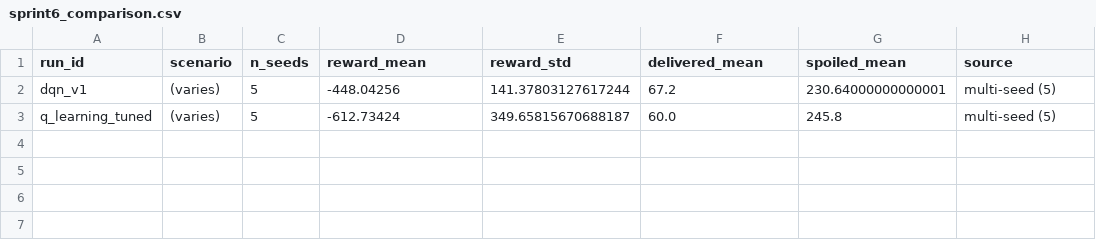
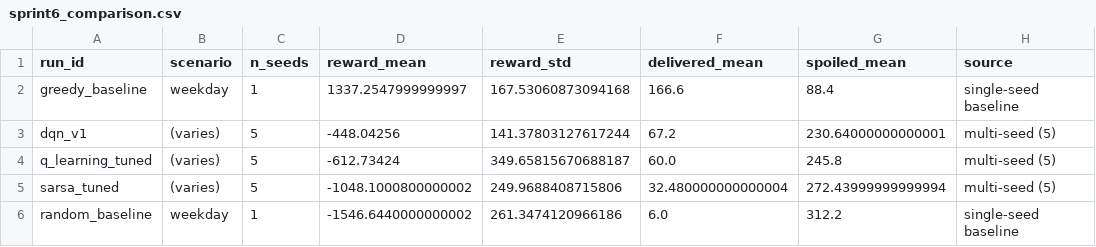
Before and after one commit to MrPhantom2325/food-rescue-rl, a CSV file: experiments/figures/sprint6_comparison.csv, drawn as a sheet.

Commit message:
feat(sprint6): commit tuned configs and registry script
- configs/q_learning_tuned.yaml: Optuna-tuned (30 trials)
- configs/sarsa_tuned.yaml: Optuna-tuned (30 trials)
- configs/dqn_tuned.yaml: Optuna-tuned (15 trials)
- scripts/register_tuned_models.py: registers multi-seed eval results
  as new versions in the MLflow Model Registry

Closes #8

```diff
--- a/experiments/figures/sprint6_comparison.csv
+++ b/experiments/figures/sprint6_comparison.csv
@@ -1,3 +1,6 @@
 run_id,scenario,n_seeds,reward_mean,reward_std,delivered_mean,spoiled_mean,source
+greedy_baseline,weekday,1,1337.2547999999997,167.53060873094168,166.6,88.4,single-seed baseline
 dqn_v1,(varies),5,-448.04256,141.37803127617244,67.2,230.64000000000001,multi-seed (5)
 q_learning_tuned,(varies),5,-612.73424,349.65815670688187,60.0,245.8,multi-seed (5)
+sarsa_tuned,(varies),5,-1048.1000800000002,249.9688408715806,32.480000000000004,272.43999999999994,multi-seed (5)
+random_baseline,weekday,1,-1546.6440000000002,261.3474120966186,6.0,312.2,single-seed baseline
```
Also changed, not shown: 13 other files.
